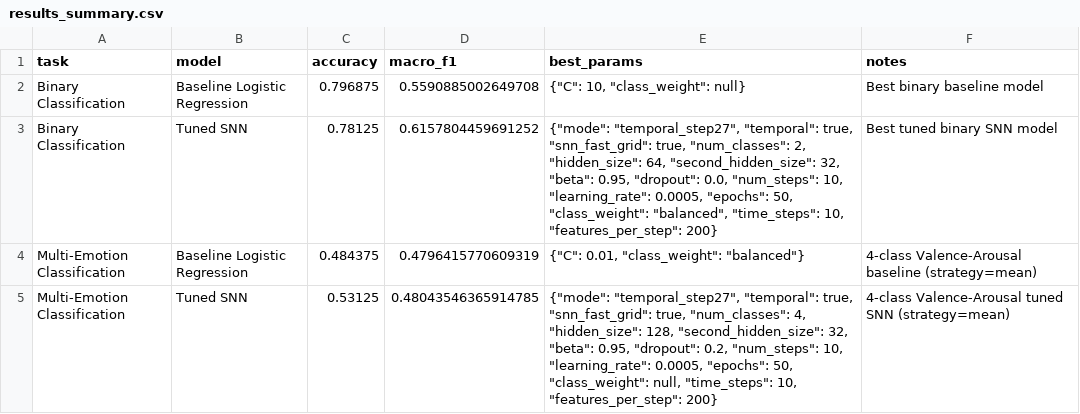
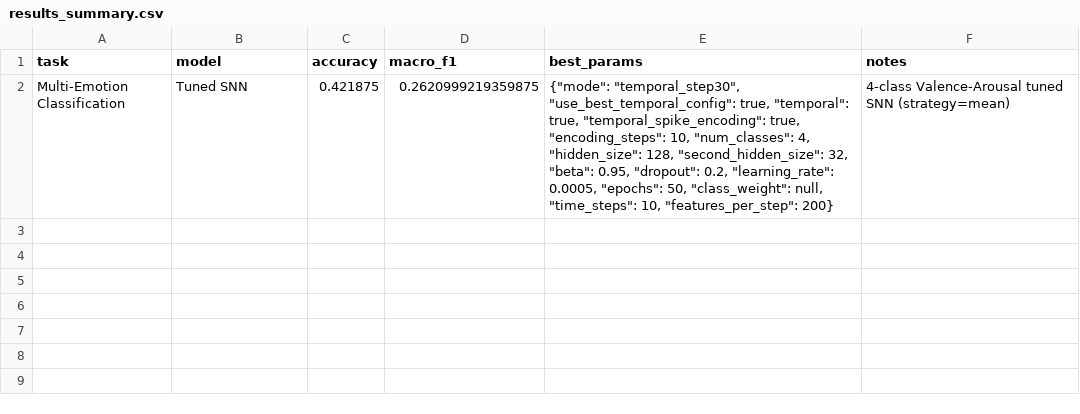
Before and after one commit to abedzeben/eeg-emotion-recognition-snn, a CSV file: results/metrics/results_summary.csv, drawn as a sheet.

Commit message:
# Step 30 — Temporal Spike Encoding (NeuCube-Inspired)

```diff
--- a/results/metrics/results_summary.csv
+++ b/results/metrics/results_summary.csv
@@ -1,5 +1,2 @@
 task,model,accuracy,macro_f1,best_params,notes
-Binary Classification,Baseline Logistic Regression,0.796875,0.5590885002649708,"{""C"": 10, ""class_weight"": null}",Best binary baseline model
-Binary Classification,Tuned SNN,0.78125,0.6157804459691252,"{""mode"": ""temporal_step27"", ""temporal"": true, ""snn_fast_grid"": true, ""num_classes"": 2, ""hidden_size"": 64, ""second_hidden_size"": 32, ""beta"": 0.95, ""dropout"": 0.0, ""num_steps"": 10, ""learning_rate"": 0.0005, ""epochs"": 50, ""class_weight"": ""balanced"", ""time_steps"": 10, ""features_per_step"": 200}",Best tuned binary SNN model
-Multi-Emotion Classification,Baseline Logistic Regression,0.484375,0.4796415770609319,"{""C"": 0.01, ""class_weight"": ""balanced""}",4-class Valence-Arousal baseline (strategy=mean)
-Multi-Emotion Classification,Tuned SNN,0.53125,0.48043546365914785,"{""mode"": ""temporal_step27"", ""temporal"": true, ""snn_fast_grid"": true, ""num_classes"": 4, ""hidden_size"": 128, ""second_hidden_size"": 32, ""beta"": 0.95, ""dropout"": 0.2, ""num_steps"": 10, ""learning_rate"": 0.0005, ""epochs"": 50, ""class_weight"": null, ""time_steps"": 10, ""features_per_step"": 200}",4-class Valence-Arousal tuned SNN (strategy=mean)
+Multi-Emotion Classification,Tuned SNN,0.421875,0.2620999219359875,"{""mode"": ""temporal_step30"", ""use_best_temporal_config"": true, ""temporal"": true, ""temporal_spike_encoding"": true, ""encoding_steps"": 10, ""num_classes"": 4, ""hidden_size"": 128, ""second_hidden_size"": 32, ""beta"": 0.95, ""dropout"": 0.2, ""learning_rate"": 0.0005, ""epochs"": 50, ""class_weight"": null, ""time_steps"": 10, ""features_per_step"": 200}",4-class Valence-Arousal tuned SNN (strategy=mean)
```
Also changed, not shown: 9 other files.
